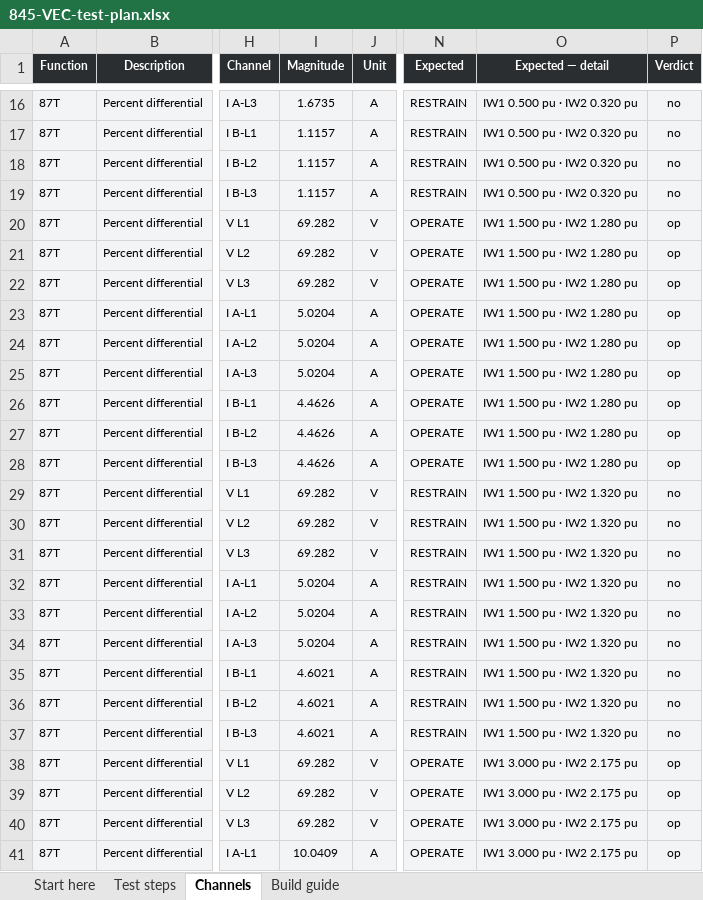
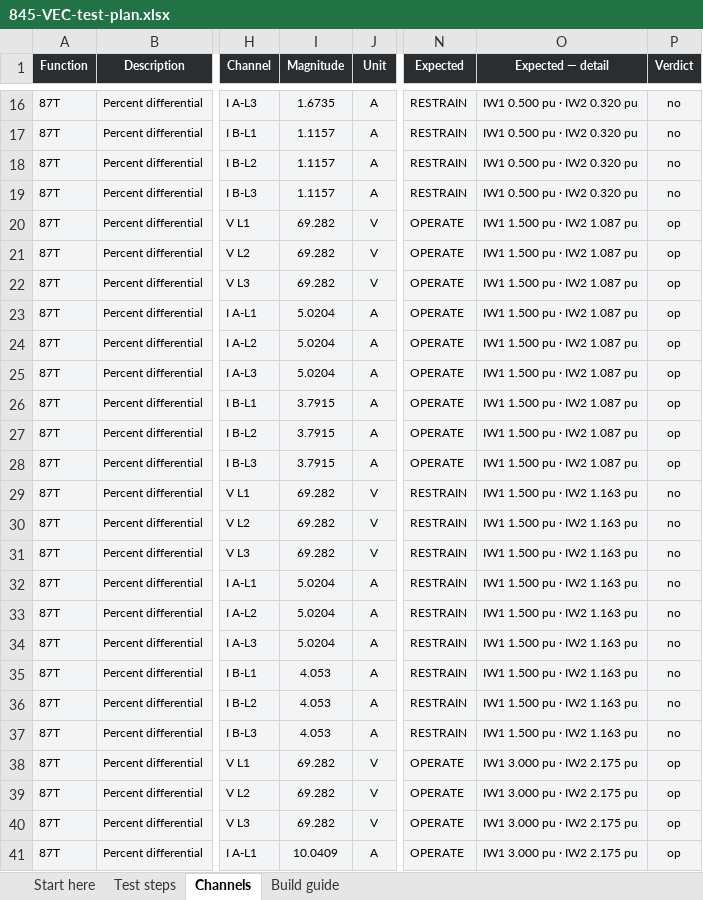
Before and after one commit to ericakiechler-ai/Ericko1, an Excel workbook: omicron/xlsx/845-VEC-test-plan.xlsx, sheet Channels, drawn as a sheet; only a part is shown, gaps mark what is left out; values as stored, in another font and other column widths than the file's, no borders; the diff names each change by its address in the sheet, - before the commit and + after, or states it on an @@ line.

```diff
--- a/omicron/xlsx/845-VEC-test-plan.xlsx (sheet Channels)
+++ b/omicron/xlsx/845-VEC-test-plan.xlsx (sheet Channels)
-O20:O28 (Expected — detail): IW1 1.500 pu · IW2 1.280 pu
+O20:O28 (Expected — detail): IW1 1.500 pu · IW2 1.087 pu
-I26:I28 (Magnitude): 4.4626
+I26:I28 (Magnitude): 3.7915
-O29:O37 (Expected — detail): IW1 1.500 pu · IW2 1.320 pu
+O29:O37 (Expected — detail): IW1 1.500 pu · IW2 1.163 pu
-I35:I37 (Magnitude): 4.6021
+I35:I37 (Magnitude): 4.053
```
Also changed, not shown: sheet Test steps, sheet Start here, 5 other files.
